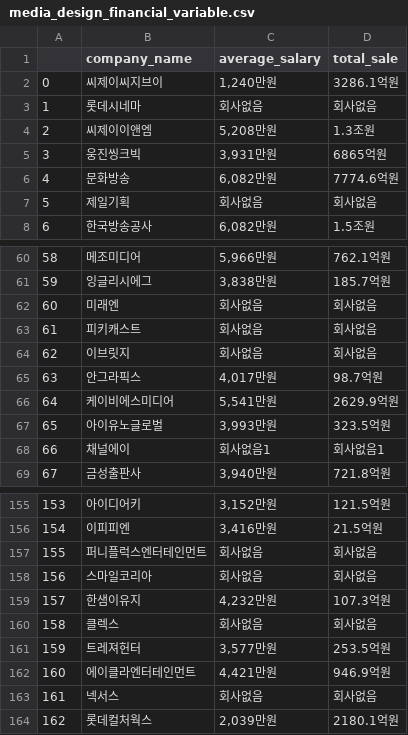
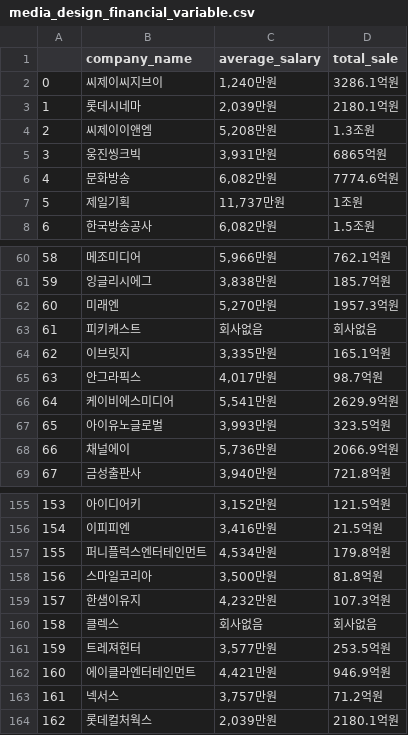
Before and after one commit to Sue-HyeongLee/SCAICO_turnover_rate, a CSV file: input/financial_variable/media_design_financial_variable.csv, drawn as a sheet; only a part is shown, gaps mark what is left out; the diff covers the shown part only.

Commit message:
Update media_design_financial_variable.csv

```diff
--- a/input/financial_variable/media_design_financial_variable.csv
+++ b/input/financial_variable/media_design_financial_variable.csv
@@ -2,3 +2,3 @@
 0,씨제이씨지브이,"1,240만원",3286.1억원
-1,롯데시네마 ,회사없음,회사없음
+1,롯데시네마 ,"2,039만원",2180.1억원
 2,씨제이이앤엠,"5,208만원",1.3조원
@@ -6,3 +6,3 @@
 4,문화방송,"6,082만원",7774.6억원
-5,제일기획,회사없음,회사없음
+5,제일기획,"11,737만원",1조원
 6,한국방송공사,"6,082만원",1.5조원
@@ -61,5 +61,5 @@
 59,잉글리시에그,"3,838만원",185.7억원
-60,미래엔,회사없음,회사없음
+60,미래엔,"5,270만원",1957.3억원
 61,피키캐스트,회사없음,회사없음
-62,이브릿지,회사없음,회사없음
+62,이브릿지,"3,335만원",165.1억원
 63,안그라픽스,"4,017만원",98.7억원
@@ -67,3 +67,3 @@
 65,아이유노글로벌,"3,993만원",323.5억원
-66,채널에이,회사없음1,회사없음1
+66,채널에이,"5,736만원",2066.9억원
 67,금성출판사,"3,940만원",721.8억원
@@ -156,4 +156,4 @@
 154,이피피엔,"3,416만원",21.5억원
-155,퍼니플럭스엔터테인먼트,회사없음,회사없음
-156,스마일코리아,회사없음,회사없음
+155,퍼니플럭스엔터테인먼트,"4,534만원",179.8억원
+156,스마일코리아,"3,500만원",81.8억원
 157,한샘이유지,"4,232만원",107.3억원
@@ -162,3 +162,3 @@
 160,에이클라엔터테인먼트,"4,421만원",946.9억원
-161,넥서스,회사없음,회사없음
+161,넥서스,"3,757만원",71.2억원
 162,롯데컬처웍스,"2,039만원",2180.1억원
```
Also changed, not shown: 28 edited cells elsewhere in this file.
